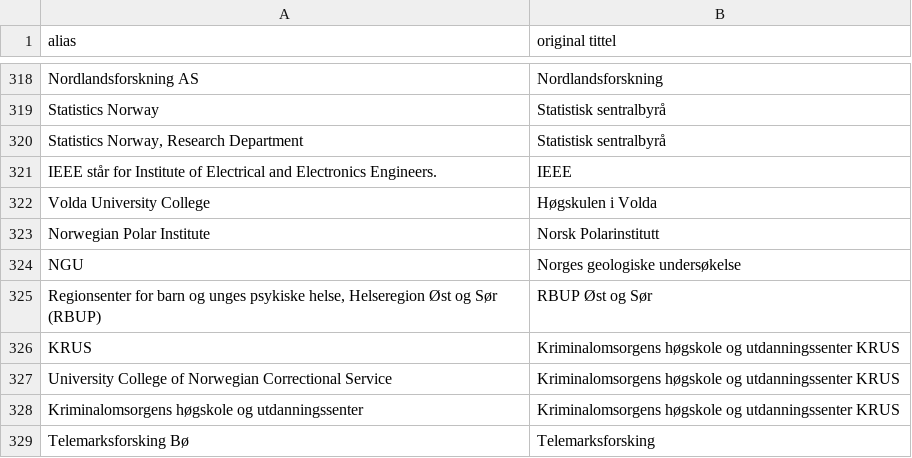
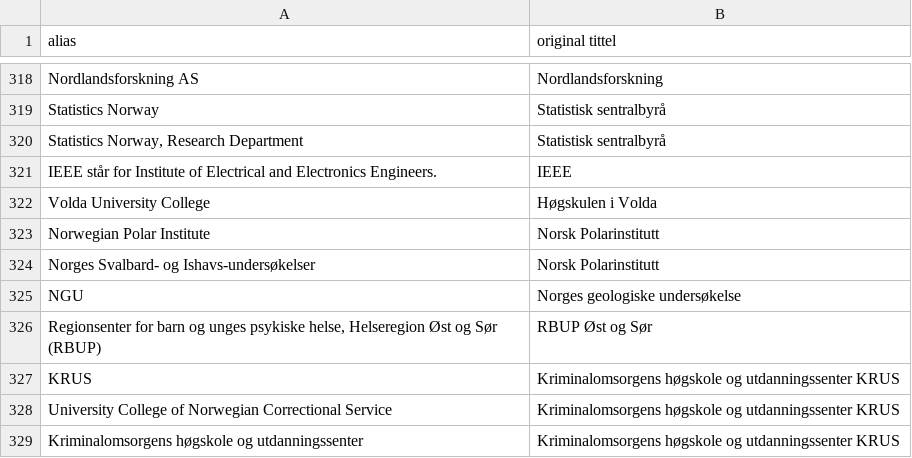
Before and after one commit to BIBSYSDEV/nva-brage-migration, a CSV file: src/main/resources/publisher_channel_registry_aliases.csv, drawn as a sheet; only a part is shown, gaps mark what is left out; the shorter side is filled out with more unchanged rows; the diff names each change by its address in the sheet, - before the commit and + after, or states it on an @@ line.

Commit message:
adding alias for npolar

```diff
--- a/src/main/resources/publisher_channel_registry_aliases.csv
+++ b/src/main/resources/publisher_channel_registry_aliases.csv
+row 324: Norges Svalbard- og Ishavs-undersøkelser | Norsk Polarinstitutt
```
